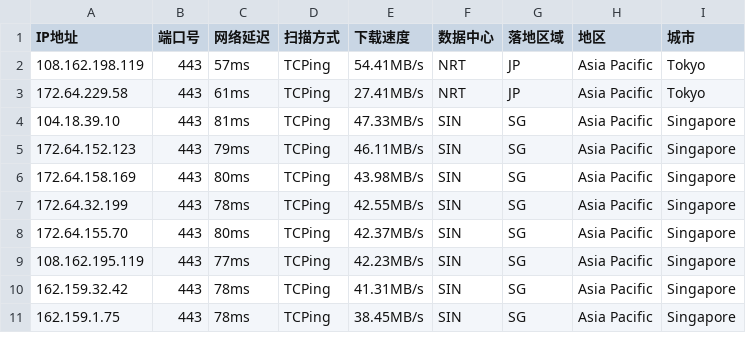
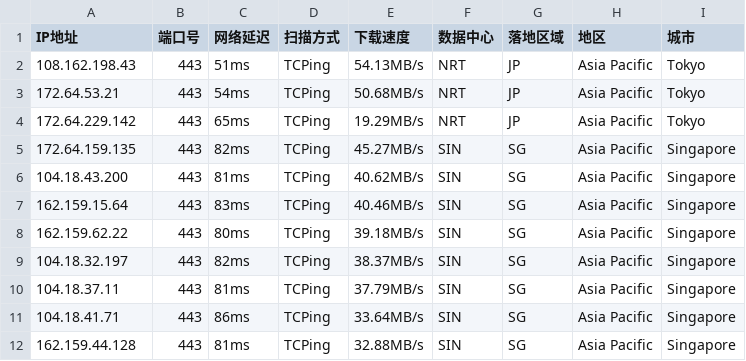
Before and after one commit to aihddelyy/Cloudflare_ips, a CSV file: CF.csv, drawn as a sheet; only a part is shown; the diff covers the shown part only.

```diff
--- a/CF.csv
+++ b/CF.csv
@@ -1,11 +1,12 @@
 IP地址,端口号,网络延迟,扫描方式,下载速度,数据中心,落地区域,地区,城市
-108.162.198.119,443,57ms,TCPing,54.41MB/s,NRT,JP,Asia Pacific,Tokyo
-172.64.229.58,443,61ms,TCPing,27.41MB/s,NRT,JP,Asia Pacific,Tokyo
-104.18.39.10,443,81ms,TCPing,47.33MB/s,SIN,SG,Asia Pacific,Singapore
-172.64.152.123,443,79ms,TCPing,46.11MB/s,SIN,SG,Asia Pacific,Singapore
-172.64.158.169,443,80ms,TCPing,43.98MB/s,SIN,SG,Asia Pacific,Singapore
-172.64.32.199,443,78ms,TCPing,42.55MB/s,SIN,SG,Asia Pacific,Singapore
-172.64.155.70,443,80ms,TCPing,42.37MB/s,SIN,SG,Asia Pacific,Singapore
-108.162.195.119,443,77ms,TCPing,42.23MB/s,SIN,SG,Asia Pacific,Singapore
-162.159.32.42,443,78ms,TCPing,41.31MB/s,SIN,SG,Asia Pacific,Singapore
-162.159.1.75,443,78ms,TCPing,38.45MB/s,SIN,SG,Asia Pacific,Singapore
+108.162.198.43,443,51ms,TCPing,54.13MB/s,NRT,JP,Asia Pacific,Tokyo
+172.64.53.21,443,54ms,TCPing,50.68MB/s,NRT,JP,Asia Pacific,Tokyo
+172.64.229.142,443,65ms,TCPing,19.29MB/s,NRT,JP,Asia Pacific,Tokyo
+172.64.159.135,443,82ms,TCPing,45.27MB/s,SIN,SG,Asia Pacific,Singapore
+104.18.43.200,443,81ms,TCPing,40.62MB/s,SIN,SG,Asia Pacific,Singapore
+162.159.15.64,443,83ms,TCPing,40.46MB/s,SIN,SG,Asia Pacific,Singapore
+162.159.62.22,443,80ms,TCPing,39.18MB/s,SIN,SG,Asia Pacific,Singapore
+104.18.32.197,443,82ms,TCPing,38.37MB/s,SIN,SG,Asia Pacific,Singapore
+104.18.37.11,443,81ms,TCPing,37.79MB/s,SIN,SG,Asia Pacific,Singapore
+104.18.41.71,443,86ms,TCPing,33.64MB/s,SIN,SG,Asia Pacific,Singapore
+162.159.44.128,443,81ms,TCPing,32.88MB/s,SIN,SG,Asia Pacific,Singapore
```
Also changed, not shown: 26 edited cells elsewhere in this file, JP.csv, KR.csv, 10 other files.
